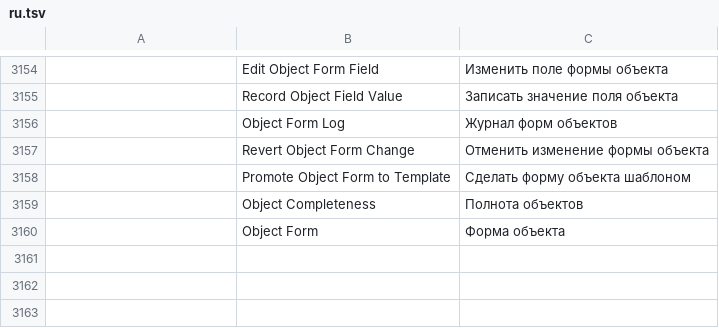
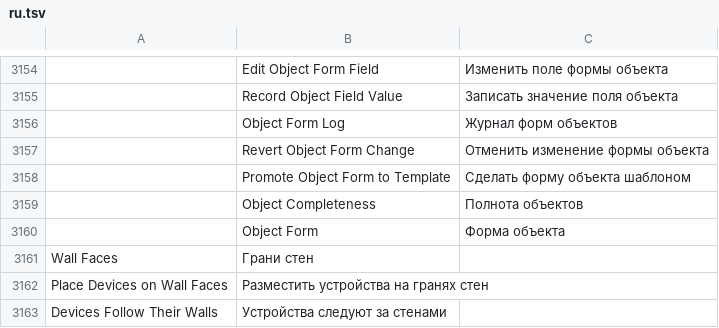
Before and after one commit to AICodeForgedev/cadaddy, a TSV file: crates/ui-egui/src/i18n/ru.tsv, drawn as a sheet; only a part is shown, gaps mark what is left out; the diff names each change by its address in the sheet, - before the commit and + after, or states it on an @@ line.

Commit message:
i18n: walllayout menu labels (Wall Faces, Place Devices on Wall Faces, Devices Follow Their Walls) in 12 catalogs

```diff
--- a/crates/ui-egui/src/i18n/ru.tsv
+++ b/crates/ui-egui/src/i18n/ru.tsv
+row 3161: Wall Faces | Грани стен
+row 3162: Place Devices on Wall Faces | Разместить устройства на гранях стен
+row 3163: Devices Follow Their Walls | Устройства следуют за стенами
```
Also changed, not shown: crates/ui-egui/src/i18n/ar.tsv, crates/ui-egui/src/i18n/es.tsv, 9 other files.
